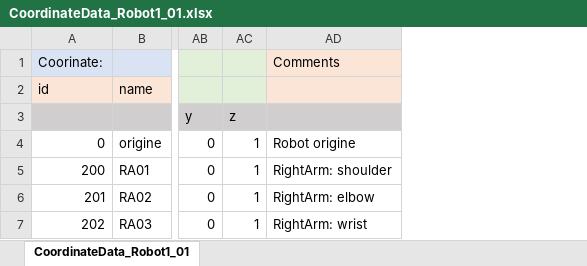
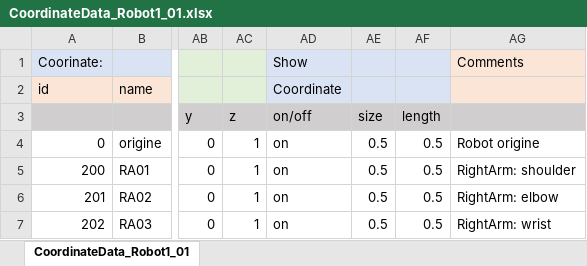
Before and after one commit to Kilimanjaro874/RobotProjectCpp, an Excel workbook: CoordinateData_Robot1_01.xlsx, sheet CoordinateData_Robot1_01, drawn as a sheet; only a part is shown, gaps mark what is left out; values as stored, in another font and other column widths than the file's, no borders; the diff names each change by its address in the sheet, - before the commit and + after, or states it on an @@ line.

Commit message:
add [CoordinateMgr class] getCoordinateDataCSV -> read Coordinate setup from csv.

```diff
--- a/CoordinateData_Robot1_01.xlsx (sheet CoordinateData_Robot1_01)
+++ b/CoordinateData_Robot1_01.xlsx (sheet CoordinateData_Robot1_01)
+column AD, rows 1-7: Show | Coordinate | on/off | on | on | on | on
+column AE, rows 3-7: size | 0.5 | 0.5 | 0.5 | 0.5
+column AF, rows 3-7: length | 0.5 | 0.5 | 0.5 | 0.5
```
Also changed, not shown: 19 other files.
